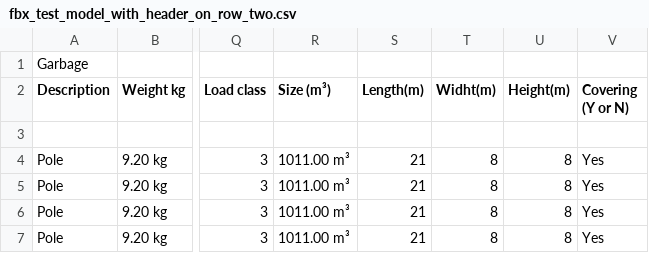
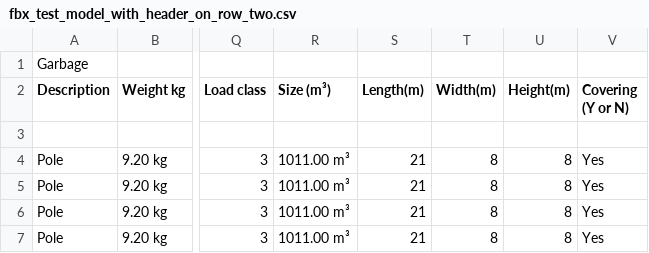
Before and after one commit to equinor/rvmsharp, a CSV file: CadRevealFbxProvider.Tests/TestSamples/attributes/fbx_test_model_with_header_on_row_two.csv, drawn as a sheet; only a part is shown, gaps mark what is left out; the diff names each change by its address in the sheet, - before the commit and + after, or states it on an @@ line.

```diff
--- a/CadRevealFbxProvider.Tests/TestSamples/attributes/fbx_test_model_with_header_on_row_two.csv
+++ b/CadRevealFbxProvider.Tests/TestSamples/attributes/fbx_test_model_with_header_on_row_two.csv
-T2: Widht(m)
+T2: Width(m)
```
Also changed, not shown: CadRevealFbxProvider.Tests/TestSamples/attributes/fbx_test_model.csv, CadRevealFbxProvider.Tests/TestSamples/attributes/missing_total_weight.csv, 26 other files.
